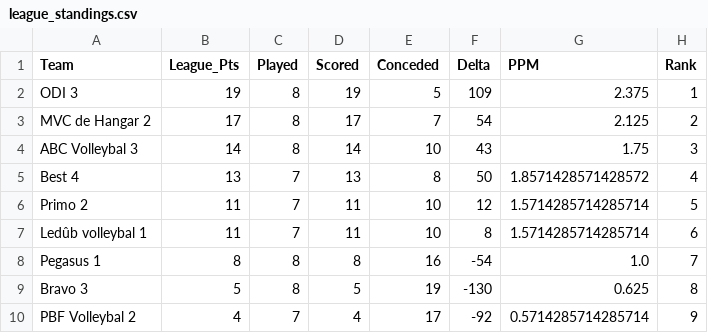
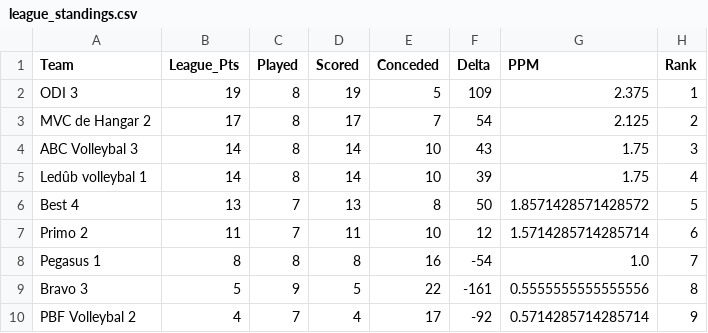
Before and after one commit to Adamkin/volleyball-analytics, a CSV file: data/league_standings.csv, drawn as a sheet.

```diff
--- a/data/league_standings.csv
+++ b/data/league_standings.csv
@@ -4,7 +4,7 @@ MVC de Hangar 2,17,8,17,7,54,2.125,2
 ABC Volleybal 3,14,8,14,10,43,1.75,3
-Best 4,13,7,13,8,50,1.8571428571428572,4
-Primo 2,11,7,11,10,12,1.5714285714285714,5
-Ledûb volleybal 1,11,7,11,10,8,1.5714285714285714,6
+Ledûb volleybal 1,14,8,14,10,39,1.75,4
+Best 4,13,7,13,8,50,1.8571428571428572,5
+Primo 2,11,7,11,10,12,1.5714285714285714,6
 Pegasus 1,8,8,8,16,-54,1.0,7
-Bravo 3,5,8,5,19,-130,0.625,8
+Bravo 3,5,9,5,22,-161,0.5555555555555556,8
 PBF Volleybal 2,4,7,4,17,-92,0.5714285714285714,9
```
Also changed, not shown: data/volleyball_clean.csv, data/volleyball_raw.csv.
